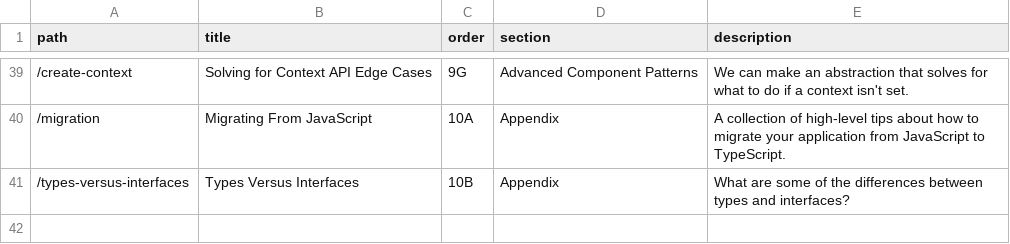
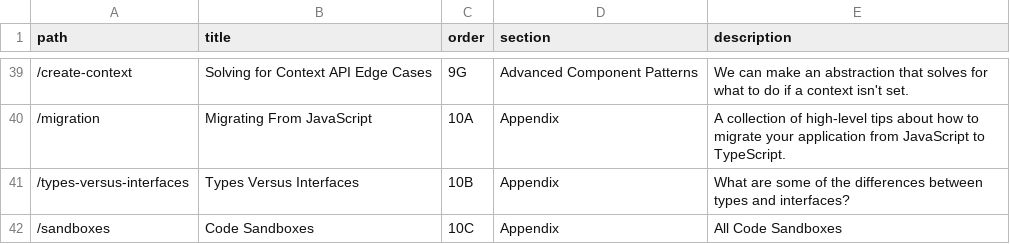
Before and after one commit to stevekinney/react-and-typescript, a CSV file: lessons.csv, drawn as a sheet; only a part is shown, gaps mark what is left out; the diff names each change by its address in the sheet, - before the commit and + after, or states it on an @@ line.

```diff
--- a/lessons.csv
+++ b/lessons.csv
+row 42: /sandboxes | Code Sandboxes | 10C | Appendix | All Code Sandboxes
```
Also changed, not shown: links.csv, 46 other files.
